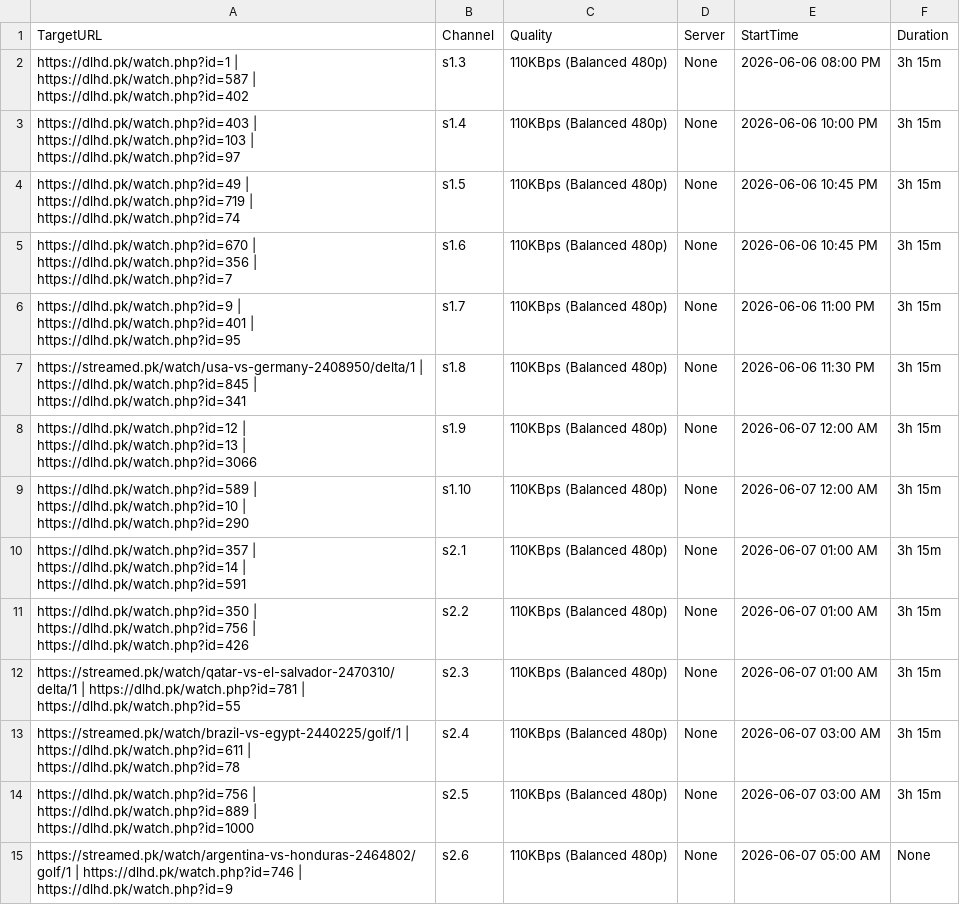
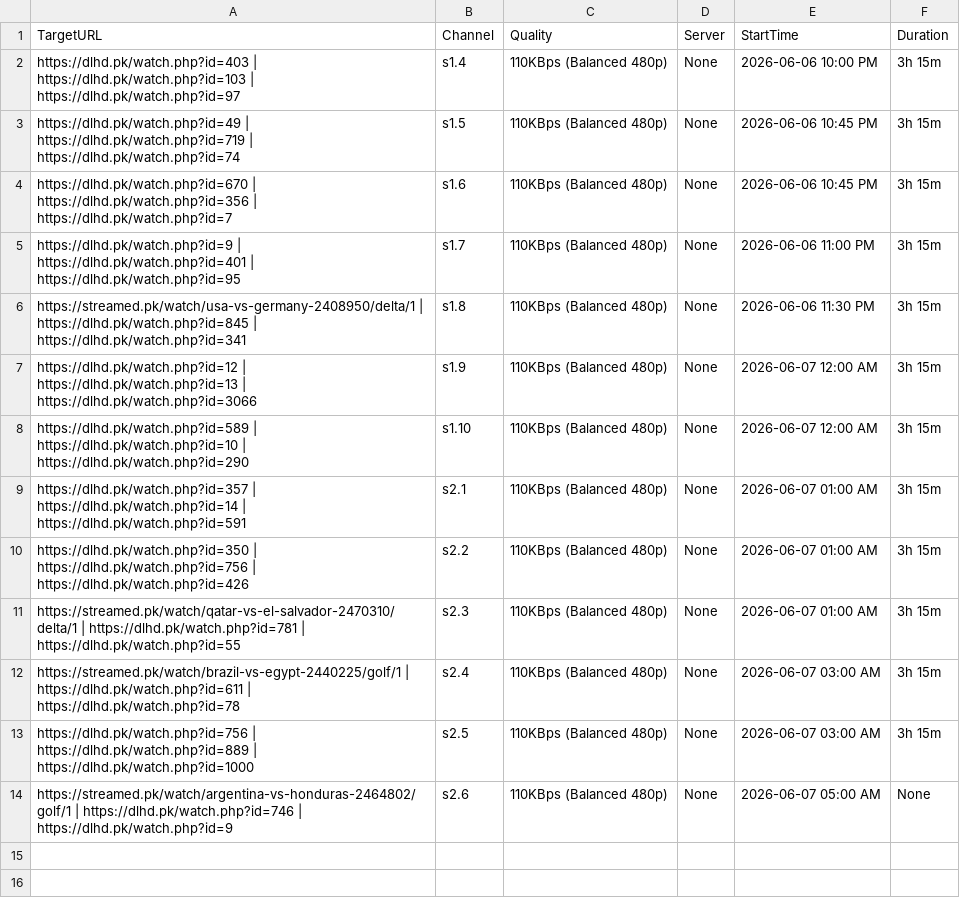
Before and after one commit to siddu5991079-ai/o00000000000bbbbbbbbbbbbbbbssssssssssssssss-automate, a CSV file: streams.csv, drawn as a sheet; the diff names each change by its address in the sheet, - before the commit and + after, or states it on an @@ line.

```diff
--- a/streams.csv
+++ b/streams.csv
-row 2: https://dlhd.pk/watch.php?id=1 | https://dlhd.pk/watch.php?id=587 | https://dlhd.pk/watch.php?id=402 | s1.3 | 110KBps (Balanced 480p) | None | 2026-06-06 08:00 PM | 3h 15m
```
